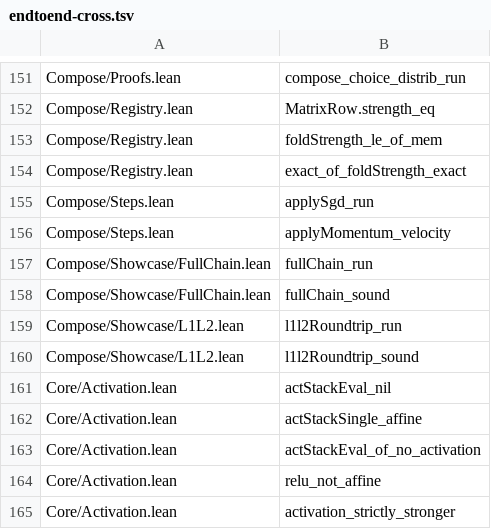
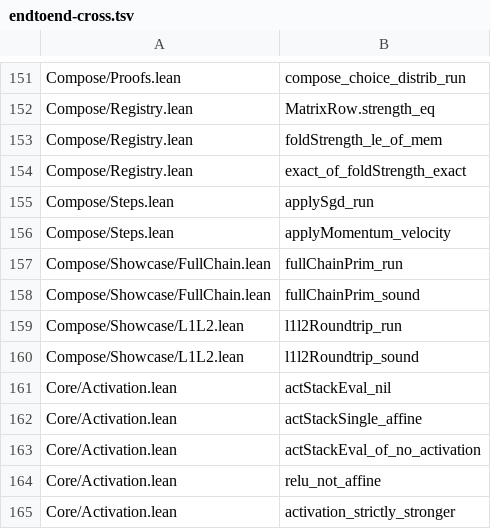
Before and after one commit to Lv-00-ANI/lattice, a TSV file: gov/endtoend-cross.tsv, drawn as a sheet; only a part is shown, gaps mark what is left out.

Commit message:
chore: regenerate the chain index after the M-4 exhibit and the rename

```diff
--- a/gov/endtoend-cross.tsv
+++ b/gov/endtoend-cross.tsv
@@ -156,4 +156,4 @@ Compose/Steps.lean	applySgd_run
 Compose/Steps.lean	applyMomentum_velocity
-Compose/Showcase/FullChain.lean	fullChain_run
-Compose/Showcase/FullChain.lean	fullChain_sound
+Compose/Showcase/FullChain.lean	fullChainPrim_run
+Compose/Showcase/FullChain.lean	fullChainPrim_sound
 Compose/Showcase/L1L2.lean	l1l2Roundtrip_run
```
Also changed, not shown: 1 other file.
